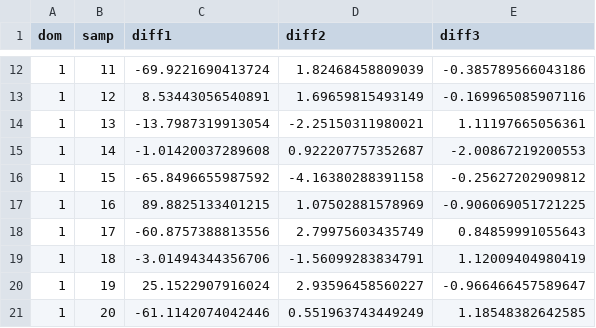
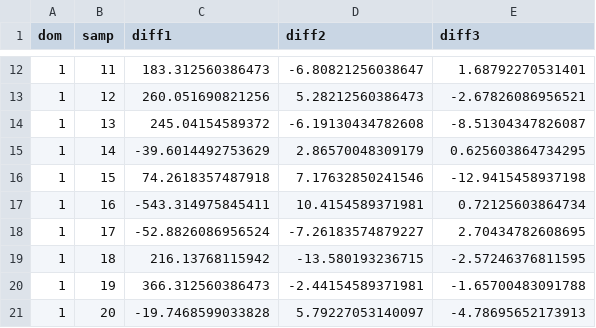
Before and after one commit to barcaroli/SamplingStrata, a CSV file: vignettes/simulation/differences.csv, drawn as a sheet; only a part is shown, gaps mark what is left out; the diff covers the shown part only.

```diff
--- a/vignettes/simulation/differences.csv
+++ b/vignettes/simulation/differences.csv
@@ -12,10 +12,10 @@ dom,samp,diff1,diff2,diff3
-1,11,-69.9221690413724,1.82468458809039,-0.385789566043186
-1,12,8.53443056540891,1.69659815493149,-0.169965085907116
-1,13,-13.7987319913054,-2.25150311980021,1.11197665056361
-1,14,-1.01420037289608,0.922207757352687,-2.00867219200553
-1,15,-65.8496655987592,-4.16380288391158,-0.25627202909812
-1,16,89.8825133401215,1.07502881578969,-0.906069051721225
-1,17,-60.8757388813556,2.79975603435749,0.84859991055643
-1,18,-3.01494344356706,-1.56099283834791,1.12009404980419
-1,19,25.1522907916024,2.93596458560227,-0.966466457589647
-1,20,-61.1142074042446,0.551963743449249,1.18548382642585
+1,11,183.312560386473,-6.80821256038647,1.68792270531401
+1,12,260.051690821256,5.28212560386473,-2.67826086956521
+1,13,245.04154589372,-6.19130434782608,-8.51304347826087
+1,14,-39.6014492753629,2.86570048309179,0.625603864734295
+1,15,74.2618357487918,7.17632850241546,-12.9415458937198
+1,16,-543.314975845411,10.4154589371981,0.72125603864734
+1,17,-52.8826086956524,-7.26183574879227,2.70434782608695
+1,18,216.13768115942,-13.580193236715,-2.57246376811595
+1,19,366.312560386473,-2.44154589371981,-1.65700483091788
+1,20,-19.7468599033828,5.79227053140097,-4.78695652173913
```
Also changed, not shown: 120 edited cells elsewhere in this file, vignettes/simulation/estimates.csv, 5 other files.
